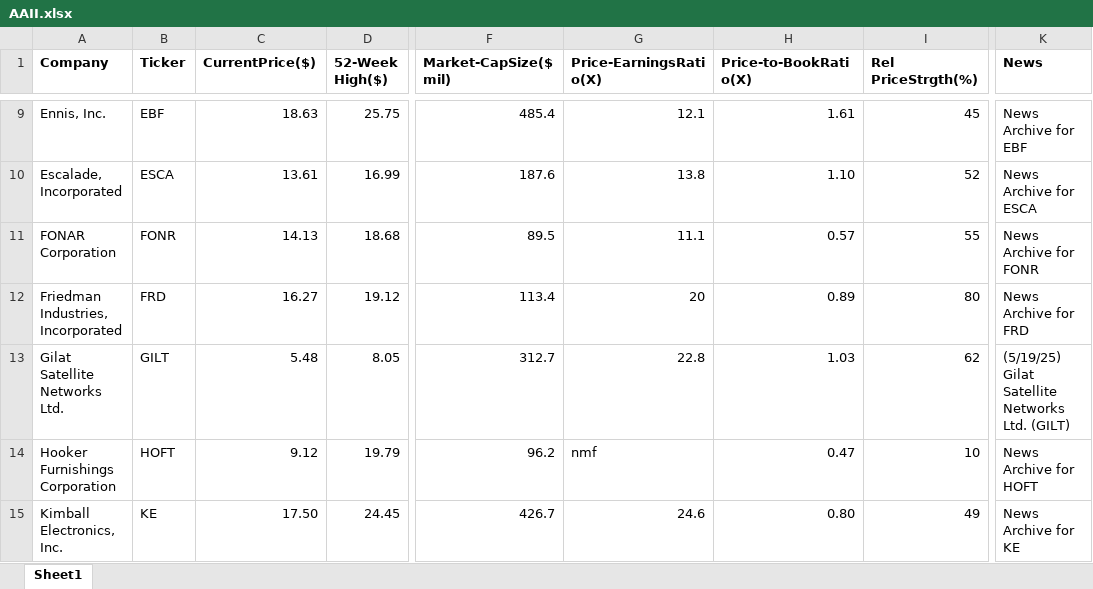
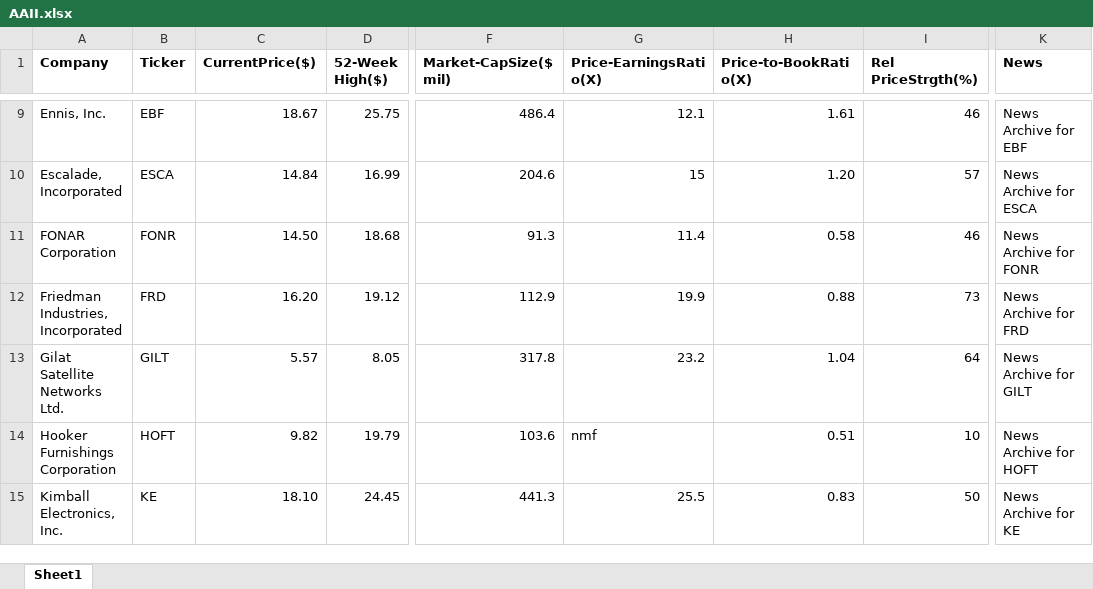
Before and after one commit to rickshilling/shadowPortfolio, an Excel workbook: AAII.xlsx, sheet Sheet1, drawn as a sheet; only a part is shown, gaps mark what is left out; values as stored, in another font and other column widths than the file's, no borders; charts and pictures not drawn; the diff covers the shown part only; the diff names each change by its address in the sheet, - before the commit and + after, or states it on an @@ line.

```diff
--- a/AAII.xlsx (sheet Sheet1)
+++ b/AAII.xlsx (sheet Sheet1)
-C9 (CurrentPrice($)): 18.63
+C9 (CurrentPrice($)): 18.67
-F9 (Market-CapSize($ mil)): 485.4
+F9 (Market-CapSize($ mil)): 486.4
-I9 (Rel PriceStrgth(%)): 45
+I9 (Rel PriceStrgth(%)): 46
-C10 (CurrentPrice($)): 13.61
+C10 (CurrentPrice($)): 14.84
-F10 (Market-CapSize($ mil)): 187.6
+F10 (Market-CapSize($ mil)): 204.6
-G10 (Price-EarningsRatio(X)): 13.8
+G10 (Price-EarningsRatio(X)): 15
-H10 (Price-to-BookRatio(X)): 1.10
+H10 (Price-to-BookRatio(X)): 1.20
-I10 (Rel PriceStrgth(%)): 52
+I10 (Rel PriceStrgth(%)): 57
-C11 (CurrentPrice($)): 14.13
+C11 (CurrentPrice($)): 14.50
-F11 (Market-CapSize($ mil)): 89.5
+F11 (Market-CapSize($ mil)): 91.3
-G11 (Price-EarningsRatio(X)): 11.1
+G11 (Price-EarningsRatio(X)): 11.4
-H11 (Price-to-BookRatio(X)): 0.57
+H11 (Price-to-BookRatio(X)): 0.58
-I11 (Rel PriceStrgth(%)): 55
+I11 (Rel PriceStrgth(%)): 46
-C12 (CurrentPrice($)): 16.27
+C12 (CurrentPrice($)): 16.20
-F12 (Market-CapSize($ mil)): 113.4
+F12 (Market-CapSize($ mil)): 112.9
-G12 (Price-EarningsRatio(X)): 20
+G12 (Price-EarningsRatio(X)): 19.9
-H12 (Price-to-BookRatio(X)): 0.89
+H12 (Price-to-BookRatio(X)): 0.88
-I12 (Rel PriceStrgth(%)): 80
+I12 (Rel PriceStrgth(%)): 73
-C13 (CurrentPrice($)): 5.48
+C13 (CurrentPrice($)): 5.57
-F13 (Market-CapSize($ mil)): 312.7
+F13 (Market-CapSize($ mil)): 317.8
-G13 (Price-EarningsRatio(X)): 22.8
+G13 (Price-EarningsRatio(X)): 23.2
-H13 (Price-to-BookRatio(X)): 1.03
+H13 (Price-to-BookRatio(X)): 1.04
-I13 (Rel PriceStrgth(%)): 62
+I13 (Rel PriceStrgth(%)): 64
-K13 (News): (5/19/25) Gilat Satellite Networks Ltd. (GILT)
+K13 (News): News Archive for GILT
-C14 (CurrentPrice($)): 9.12
+C14 (CurrentPrice($)): 9.82
-F14 (Market-CapSize($ mil)): 96.2
+F14 (Market-CapSize($ mil)): 103.6
-H14 (Price-to-BookRatio(X)): 0.47
+H14 (Price-to-BookRatio(X)): 0.51
-C15 (CurrentPrice($)): 17.50
+C15 (CurrentPrice($)): 18.10
-F15 (Market-CapSize($ mil)): 426.7
+F15 (Market-CapSize($ mil)): 441.3
-G15 (Price-EarningsRatio(X)): 24.6
+G15 (Price-EarningsRatio(X)): 25.5
-H15 (Price-to-BookRatio(X)): 0.80
+H15 (Price-to-BookRatio(X)): 0.83
-I15 (Rel PriceStrgth(%)): 49
+I15 (Rel PriceStrgth(%)): 50
```
Also changed, not shown: 2 added rows and 102 edited cells elsewhere in this sheet, TransactionHistory.xlsx.
